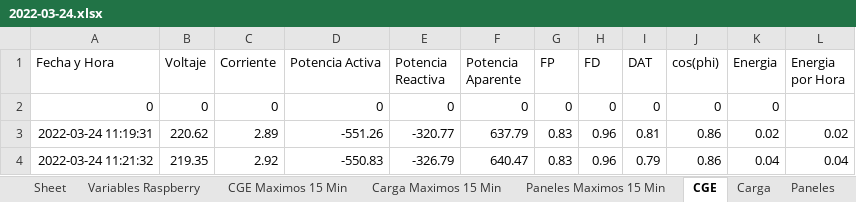
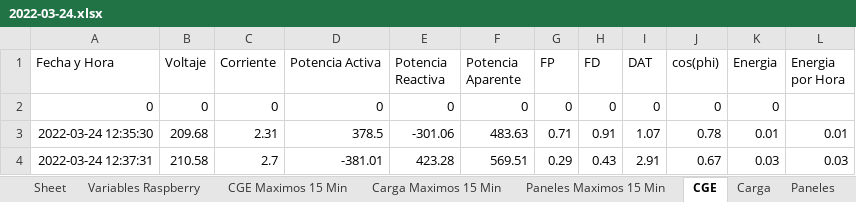
Before and after one commit to nachovera93/Ser-Raspberry, an Excel workbook: 2022-03-24.xlsx, sheet CGE, drawn as a sheet; values as stored, in another font and other column widths than the file's, no borders; removed rows and columns are numbered as before the commit, all else as after; the diff names each change by its address in the sheet, - before the commit and + after, or states it on an @@ line.

```diff
--- a/2022-03-24.xlsx (sheet CGE)
+++ b/2022-03-24.xlsx (sheet CGE)
-row 3: 2022-03-24 11:19:31 | 220.62 | 2.89 | -551.26 | -320.77 | 637.79 | 0.83 | 0.96 | 0.81 | 0.86 | 0.02 | 0.02
-row 4: 2022-03-24 11:21:32 | 219.35 | 2.92 | -550.83 | -326.79 | 640.47 | 0.83 | 0.96 | 0.79 | 0.86 | 0.04 | 0.04
+row 3: 2022-03-24 12:35:30 | 209.68 | 2.31 | 378.5 | -301.06 | 483.63 | 0.71 | 0.91 | 1.07 | 0.78 | 0.01 | 0.01
+row 4: 2022-03-24 12:37:31 | 210.58 | 2.7 | -381.01 | 423.28 | 569.51 | 0.29 | 0.43 | 2.91 | 0.67 | 0.03 | 0.03
```
Also changed, not shown: sheet PanelesDC, sheet Carga, sheet Variables Raspberry, sheet Baterias, sheet Paneles15DC, sheet Baterias15, other sheet tabs, 6 other files.
